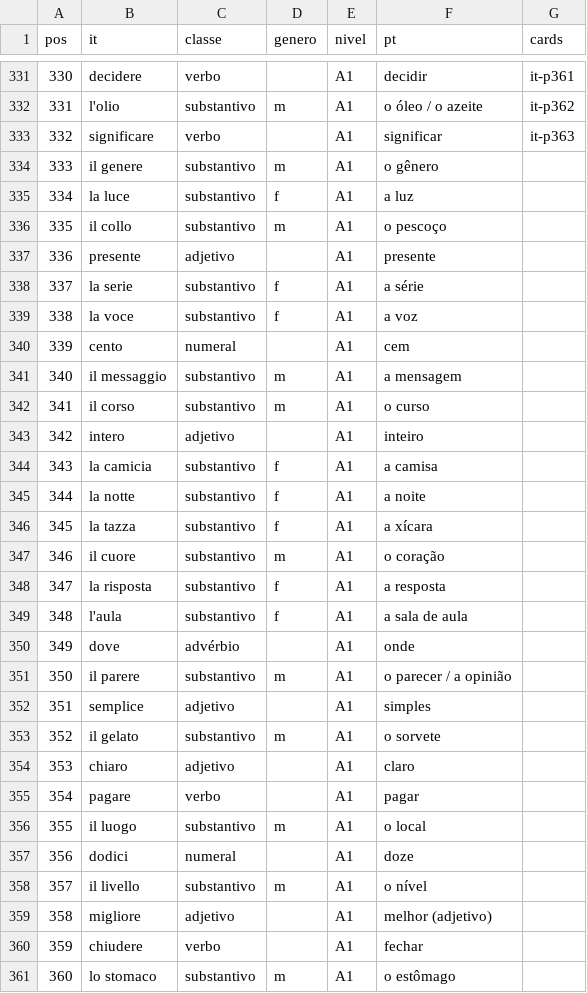
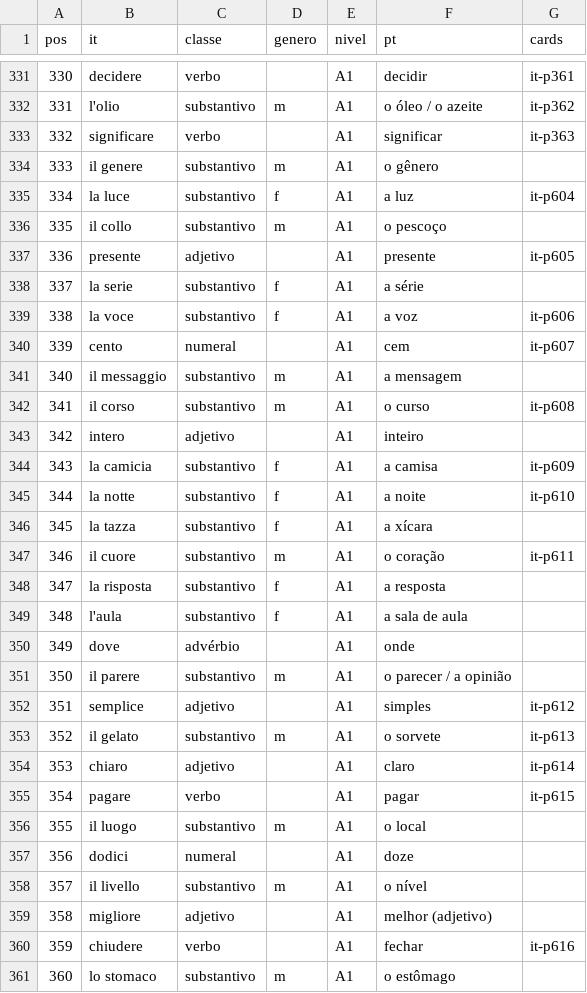
Before and after one commit to organizacoes-taioe/taioe-cards, a TSV file: fonte/frequencia/it.tsv, drawn as a sheet; only a part is shown, gaps mark what is left out; the diff covers the shown part only.

```diff
--- a/fonte/frequencia/it.tsv
+++ b/fonte/frequencia/it.tsv
@@ -334,15 +334,15 @@ pos	it	classe	genero	nivel	pt	cards
 333	il genere	substantivo	m	A1	o gênero	
-334	la luce	substantivo	f	A1	a luz	
+334	la luce	substantivo	f	A1	a luz	it-p604
 335	il collo	substantivo	m	A1	o pescoço	
-336	presente	adjetivo		A1	presente	
+336	presente	adjetivo		A1	presente	it-p605
 337	la serie	substantivo	f	A1	a série	
-338	la voce	substantivo	f	A1	a voz	
-339	cento	numeral		A1	cem	
+338	la voce	substantivo	f	A1	a voz	it-p606
+339	cento	numeral		A1	cem	it-p607
 340	il messaggio	substantivo	m	A1	a mensagem	
-341	il corso	substantivo	m	A1	o curso	
+341	il corso	substantivo	m	A1	o curso	it-p608
 342	intero	adjetivo		A1	inteiro	
-343	la camicia	substantivo	f	A1	a camisa	
-344	la notte	substantivo	f	A1	a noite	
+343	la camicia	substantivo	f	A1	a camisa	it-p609
+344	la notte	substantivo	f	A1	a noite	it-p610
 345	la tazza	substantivo	f	A1	a xícara	
-346	il cuore	substantivo	m	A1	o coração	
+346	il cuore	substantivo	m	A1	o coração	it-p611
 347	la risposta	substantivo	f	A1	a resposta	
@@ -351,6 +351,6 @@ pos	it	classe	genero	nivel	pt	cards
 350	il parere	substantivo	m	A1	o parecer / a opinião	
-351	semplice	adjetivo		A1	simples	
-352	il gelato	substantivo	m	A1	o sorvete	
-353	chiaro	adjetivo		A1	claro	
-354	pagare	verbo		A1	pagar	
+351	semplice	adjetivo		A1	simples	it-p612
+352	il gelato	substantivo	m	A1	o sorvete	it-p613
+353	chiaro	adjetivo		A1	claro	it-p614
+354	pagare	verbo		A1	pagar	it-p615
 355	il luogo	substantivo	m	A1	o local	
@@ -359,3 +359,3 @@ pos	it	classe	genero	nivel	pt	cards
 358	migliore	adjetivo		A1	melhor (adjetivo)	
-359	chiudere	verbo		A1	fechar	
+359	chiudere	verbo		A1	fechar	it-p616
 360	lo stomaco	substantivo	m	A1	o estômago	
```
Also changed, not shown: 78 edited cells elsewhere in this file, 14 other files.
